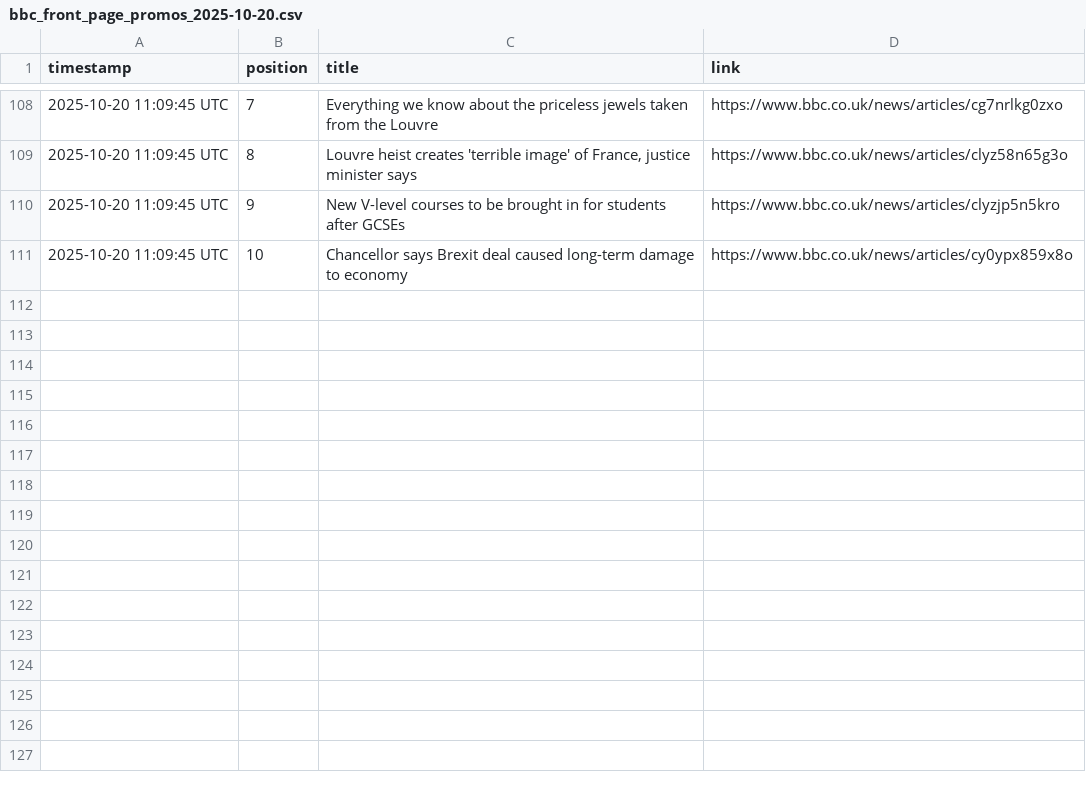
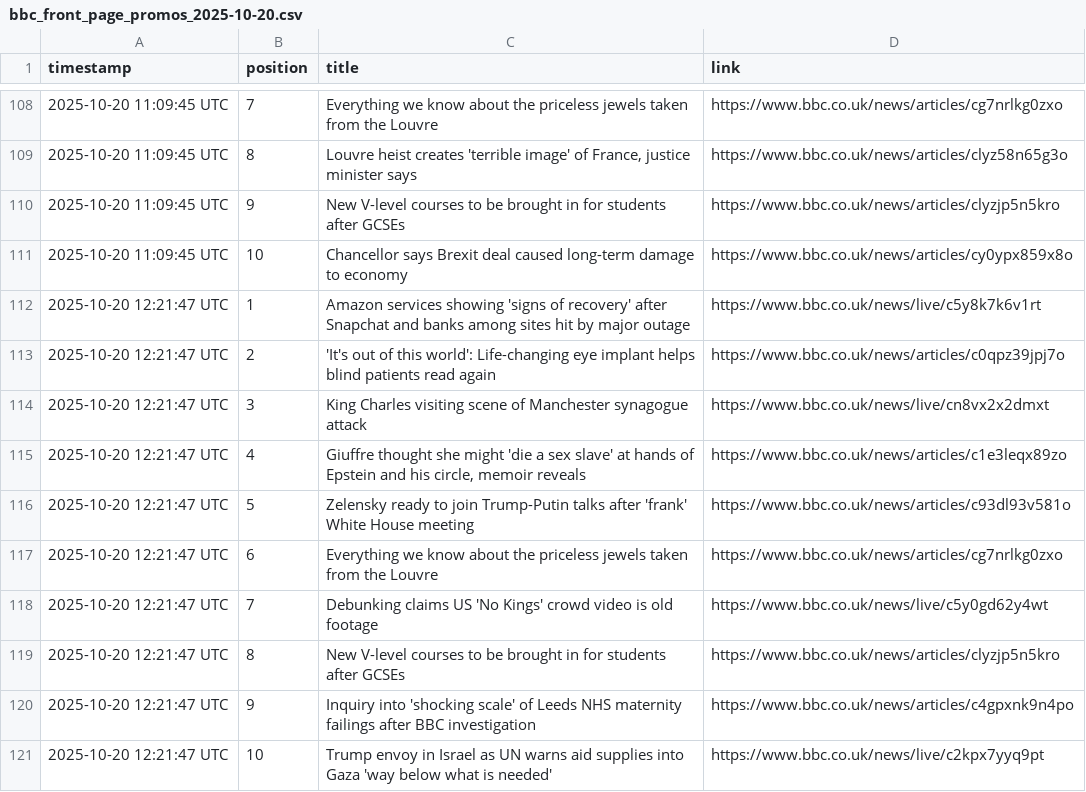
Before and after one commit to alastairherd/bbc_news_logger, a CSV file: data/bbc_front_page_promos_2025-10-20.csv, drawn as a sheet; only a part is shown, gaps mark what is left out.

```diff
--- a/data/bbc_front_page_promos_2025-10-20.csv
+++ b/data/bbc_front_page_promos_2025-10-20.csv
@@ -111 +111,11 @@ timestamp,position,title,link
 2025-10-20 11:09:45 UTC,10,Chancellor says Brexit deal caused long-term damage to economy,https://www.bbc.co.uk/news/articles/cy0ypx859x8o
+2025-10-20 12:21:47 UTC,1,Amazon services showing 'signs of recovery' after Snapchat and banks among sites hit by major outage,https://www.bbc.co.uk/news/live/c5y8k7k6v1rt
+2025-10-20 12:21:47 UTC,2,'It's out of this world': Life-changing eye implant helps blind patients read again,https://www.bbc.co.uk/news/articles/c0qpz39jpj7o
+2025-10-20 12:21:47 UTC,3,King Charles visiting scene of Manchester synagogue attack,https://www.bbc.co.uk/news/live/cn8vx2x2dmxt
+2025-10-20 12:21:47 UTC,4,"Giuffre thought she might 'die a sex slave' at hands of Epstein and his circle, memoir reveals",https://www.bbc.co.uk/news/articles/c1e3leqx89zo
+2025-10-20 12:21:47 UTC,5,Zelensky ready to join Trump-Putin talks after 'frank' White House meeting,https://www.bbc.co.uk/news/articles/c93dl93v581o
+2025-10-20 12:21:47 UTC,6,Everything we know about the priceless jewels taken from the Louvre,https://www.bbc.co.uk/news/articles/cg7nrlkg0zxo
+2025-10-20 12:21:47 UTC,7,Debunking claims US 'No Kings' crowd video is old footage,https://www.bbc.co.uk/news/live/c5y0gd62y4wt
+2025-10-20 12:21:47 UTC,8,New V-level courses to be brought in for students after GCSEs,https://www.bbc.co.uk/news/articles/clyzjp5n5kro
+2025-10-20 12:21:47 UTC,9,Inquiry into 'shocking scale' of Leeds NHS maternity failings after BBC investigation,https://www.bbc.co.uk/news/articles/c4gpxnk9n4po
+2025-10-20 12:21:47 UTC,10,Trump envoy in Israel as UN warns aid supplies into Gaza 'way below what is needed',https://www.bbc.co.uk/news/live/c2kpx7yyq9pt
```
Also changed, not shown: data/bbc_most_read_2025-10-20.csv.
